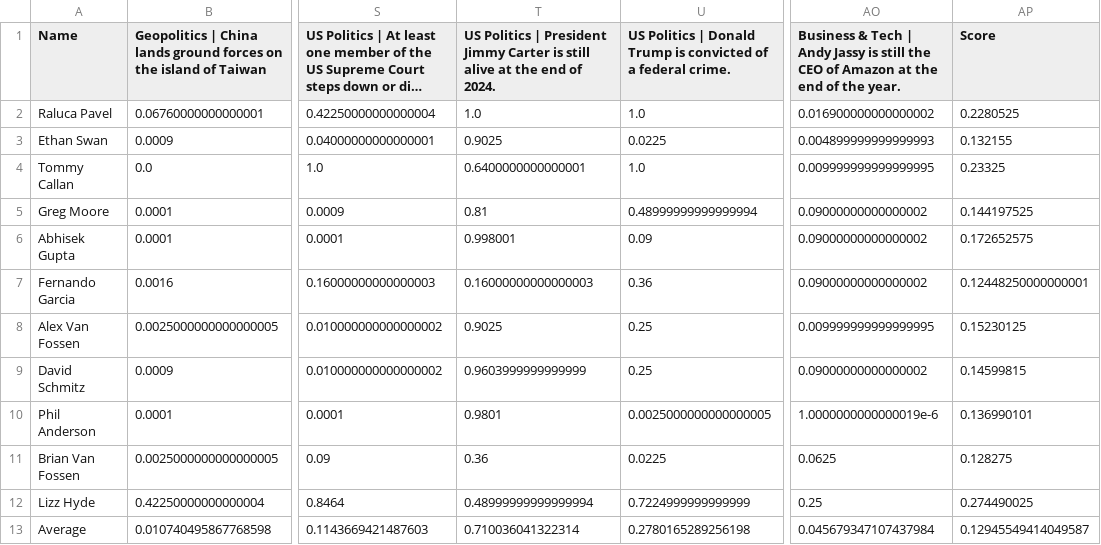
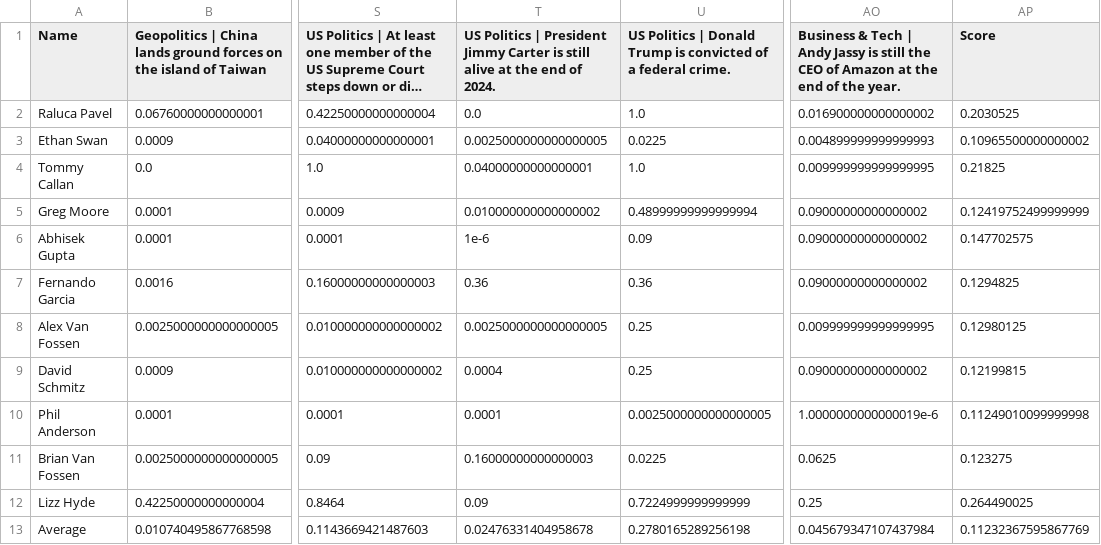
Before and after one commit to eswan18/forecasting, a CSV file: 2024/generated/overall_scores.csv, drawn as a sheet; only a part is shown, gaps mark what is left out; long unchanged cells end in …; the diff names each change by its address in the sheet, - before the commit and + after, or states it on an @@ line.

```diff
--- a/2024/generated/overall_scores.csv
+++ b/2024/generated/overall_scores.csv
-T2: 1.0
+T2: 0.0
-AP2 (Score): 0.2280525
+AP2 (Score): 0.2030525
-T3: 0.9025
+T3: 0.0025000000000000005
-AP3 (Score): 0.132155
+AP3 (Score): 0.10965500000000002
-T4: 0.6400000000000001
+T4: 0.04000000000000001
-AP4 (Score): 0.23325
+AP4 (Score): 0.21825
-T5: 0.81
+T5: 0.010000000000000002
-AP5 (Score): 0.144197525
+AP5 (Score): 0.12419752499999999
-T6: 0.998001
+T6: 1e-6
-AP6 (Score): 0.172652575
+AP6 (Score): 0.147702575
-T7: 0.16000000000000003
+T7: 0.36
-AP7 (Score): 0.12448250000000001
+AP7 (Score): 0.1294825
-T8: 0.9025
+T8: 0.0025000000000000005
-AP8 (Score): 0.15230125
+AP8 (Score): 0.12980125
-T9: 0.9603999999999999
+T9: 0.0004
-AP9 (Score): 0.14599815
+AP9 (Score): 0.12199815
-T10: 0.9801
+T10: 0.0001
-AP10 (Score): 0.136990101
+AP10 (Score): 0.11249010099999998
-T11: 0.36
+T11: 0.16000000000000003
-AP11 (Score): 0.128275
+AP11 (Score): 0.123275
-T12: 0.48999999999999994
+T12: 0.09
-AP12 (Score): 0.274490025
+AP12 (Score): 0.264490025
-T13: 0.710036041322314
+T13: 0.02476331404958678
-AP13 (Score): 0.12945549414049587
+AP13 (Score): 0.11232367595867769
```
Also changed, not shown: 2024/generated/us_politics_scores.csv, 9 other files.
